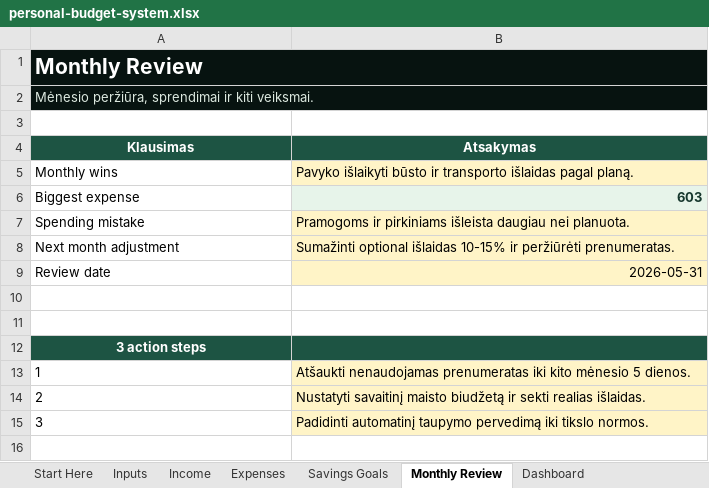
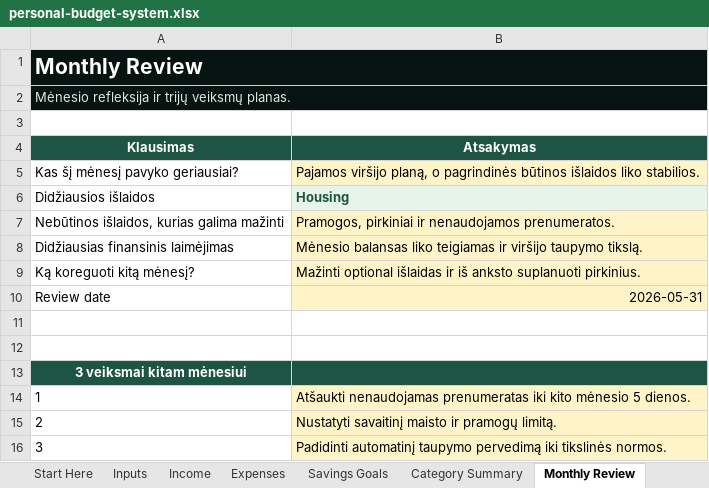
Before and after one commit to Rokasberr/manoshop-lite, an Excel workbook: server/protected-digital-products/excel/personal-budget-system.xlsx, sheet Monthly Review, drawn as a sheet; values as stored, in another font and other column widths than the file's, no borders; removed rows and columns are numbered as before the commit, all else as after; the diff names each change by its address in the sheet, - before the commit and + after, or states it on an @@ line.

```diff
--- a/server/protected-digital-products/excel/personal-budget-system.xlsx (sheet Monthly Review)
+++ b/server/protected-digital-products/excel/personal-budget-system.xlsx (sheet Monthly Review)
+sheet tab: Category Summary
-A2 (Klausimas): Mėnesio peržiūra, sprendimai ir kiti veiksmai.
+A2 (Klausimas): Mėnesio refleksija ir trijų veiksmų planas.
-row 5: Monthly wins | Pavyko išlaikyti būsto ir transporto išlaidas pagal planą.
-row 6: Biggest expense | 603
-row 7: Spending mistake | Pramogoms ir pirkiniams išleista daugiau nei planuota.
-row 8: Next month adjustment | Sumažinti optional išlaidas 10-15% ir peržiūrėti prenumeratas.
+row 5: Kas šį mėnesį pavyko geriausiai? | Pajamos viršijo planą, o pagrindinės būtinos išlaidos liko stabilios.
+row 6: Didžiausios išlaidos | Housing
+row 7: Nebūtinos išlaidos, kurias galima mažinti | Pramogos, pirkiniai ir nenaudojamos prenumeratos.
+row 8: Didžiausias finansinis laimėjimas | Mėnesio balansas liko teigiamas ir viršijo taupymo tikslą.
+row 9: Ką koreguoti kitą mėnesį? | Mažinti optional išlaidas ir iš anksto suplanuoti pirkinius.
-A13 (Klausimas): 3 action steps
+A13 (Klausimas): 3 veiksmai kitam mėnesiui
-B15 (Atsakymas): …savaitinį maisto biudžetą ir sekti realias išlaidas.
+B15 (Atsakymas): …savaitinį maisto ir pramogų limitą.
-B16 (Atsakymas): …pervedimą iki tikslo normos.
+B16 (Atsakymas): …pervedimą iki tikslinės normos.
```
Also changed, not shown: sheet Expenses, sheet Dashboard, sheet Start Here, sheet Inputs, sheet Income, sheet Savings Goals, formulas that keep their value, charts or pictures, 5 other files.
